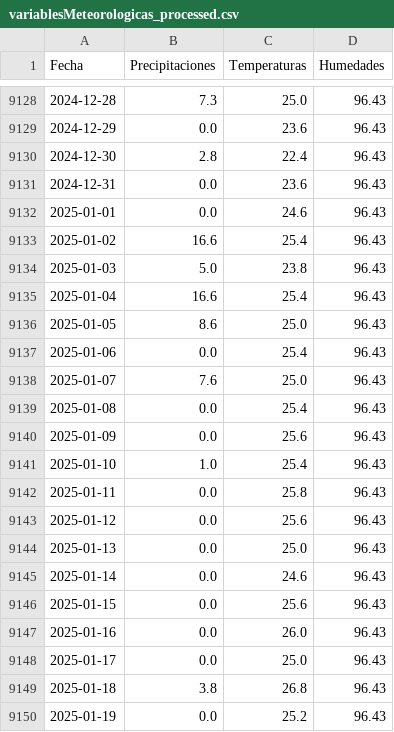
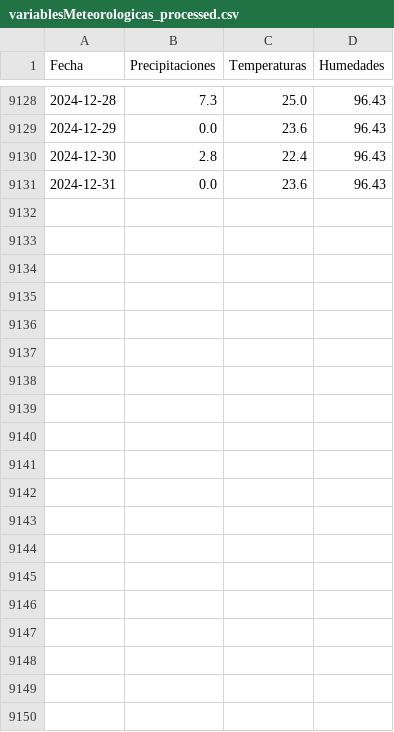
Before and after one commit to jpatinofo/Optimizacion, a CSV file: variablesMeteorologicas_processed.csv, drawn as a sheet; only a part is shown, gaps mark what is left out; the diff covers the shown part only; the diff names each change by its address in the sheet, - before the commit and + after, or states it on an @@ line.

```diff
--- a/variablesMeteorologicas_processed.csv
+++ b/variablesMeteorologicas_processed.csv
-row 9132: 2025-01-01 | 0.0 | 24.6 | 96.43
-row 9133: 2025-01-02 | 16.6 | 25.4 | 96.43
-row 9134: 2025-01-03 | 5.0 | 23.8 | 96.43
-row 9135: 2025-01-04 | 16.6 | 25.4 | 96.43
-row 9136: 2025-01-05 | 8.6 | 25.0 | 96.43
-row 9137: 2025-01-06 | 0.0 | 25.4 | 96.43
-row 9138: 2025-01-07 | 7.6 | 25.0 | 96.43
-row 9139: 2025-01-08 | 0.0 | 25.4 | 96.43
-row 9140: 2025-01-09 | 0.0 | 25.6 | 96.43
-row 9141: 2025-01-10 | 1.0 | 25.4 | 96.43
-row 9142: 2025-01-11 | 0.0 | 25.8 | 96.43
-row 9143: 2025-01-12 | 0.0 | 25.6 | 96.43
-row 9144: 2025-01-13 | 0.0 | 25.0 | 96.43
-row 9145: 2025-01-14 | 0.0 | 24.6 | 96.43
-row 9146: 2025-01-15 | 0.0 | 25.6 | 96.43
-row 9147: 2025-01-16 | 0.0 | 26.0 | 96.43
-row 9148: 2025-01-17 | 0.0 | 25.0 | 96.43
-row 9149: 2025-01-18 | 3.8 | 26.8 | 96.43
-row 9150: 2025-01-19 | 0.0 | 25.2 | 96.43
```
Also changed, not shown: 12 removed rows elsewhere in this file, MJO_processed.csv, 5 other files.
